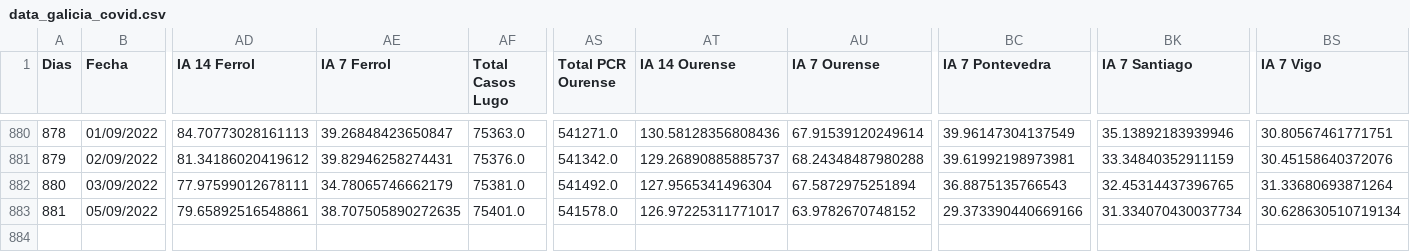
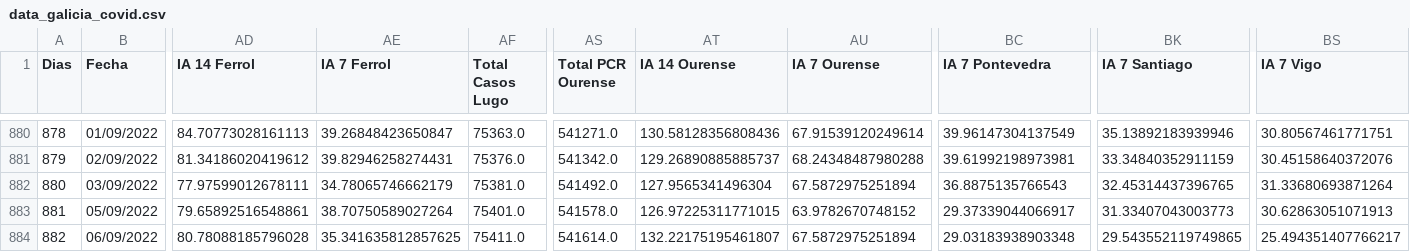
Before and after one commit to dgarcoe/COVID19_Galicia, a CSV file: data_galicia_covid.csv, drawn as a sheet; only a part is shown, gaps mark what is left out; rows hold the shown columns only; the diff names each change by its address in the sheet, - before the commit and + after, or states it on an @@ line.

Commit message:
Added data

```diff
--- a/data_galicia_covid.csv
+++ b/data_galicia_covid.csv
-AE883 (IA 7 Ferrol): 38.707505890272635
+AE883 (IA 7 Ferrol): 38.70750589027264
-AT883 (IA 14 Ourense): 126.97225311771017
+AT883 (IA 14 Ourense): 126.97225311771015
-BC883 (IA 7 Pontevedra): 29.373390440669166
+BC883 (IA 7 Pontevedra): 29.37339044066917
-BK883 (IA 7 Santiago): 31.334070430037734
+BK883 (IA 7 Santiago): 31.33407043003773
-BS883 (IA 7 Vigo): 30.628630510719134
+BS883 (IA 7 Vigo): 30.62863051071913
+row 884: 882 | 06/09/2022 | 80.78088185796028 | 35.341635812857625 | 75411.0 | 541614.0 | 132.22175195461807 | 67.5872975251894 | 29.03183938903348 | 29.543552119749865 | 25.494351407766217
```
Also changed, not shown: 17 other files.
